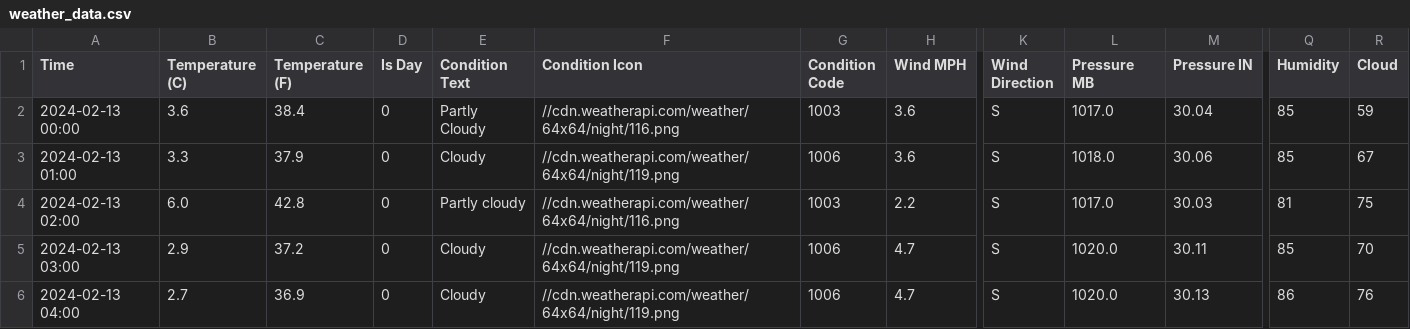
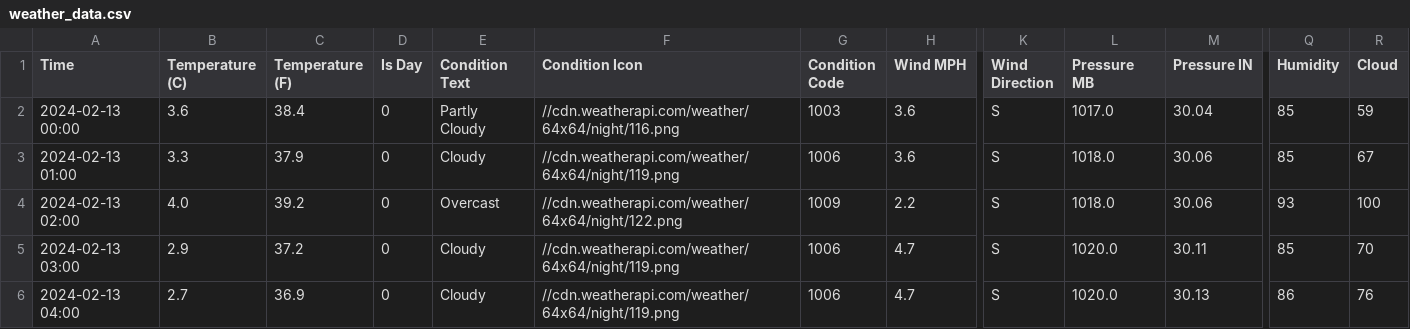
Before and after one commit to ashdriod/ClimaCraft, a CSV file: data/weatherdata/weather_data.csv, drawn as a sheet; only a part is shown, gaps mark what is left out; the diff names each change by its address in the sheet, - before the commit and + after, or states it on an @@ line.

```diff
--- a/data/weatherdata/weather_data.csv
+++ b/data/weatherdata/weather_data.csv
-B4 (Temperature (C)): 6.0
+B4 (Temperature (C)): 4.0
-C4 (Temperature (F)): 42.8
+C4 (Temperature (F)): 39.2
-E4 (Condition Text): Partly cloudy
+E4 (Condition Text): Overcast
-F4 (Condition Icon): //cdn.weatherapi.com/weather/64x64/night/116.png
+F4 (Condition Icon): //cdn.weatherapi.com/weather/64x64/night/122.png
-G4 (Condition Code): 1003
+G4 (Condition Code): 1009
-L4 (Pressure MB): 1017.0
+L4 (Pressure MB): 1018.0
-M4 (Pressure IN): 30.03
+M4 (Pressure IN): 30.06
-Q4 (Humidity): 81
+Q4 (Humidity): 93
-R4 (Cloud): 75
+R4 (Cloud): 100
```
Also changed, not shown: 9 other files.
